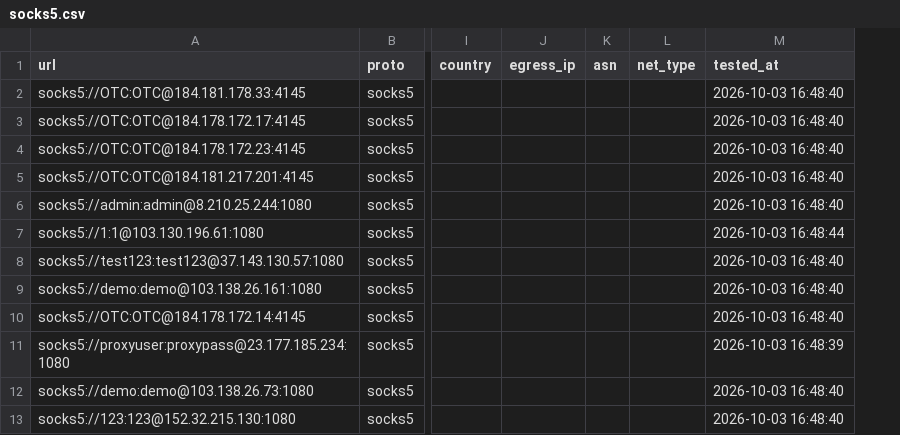
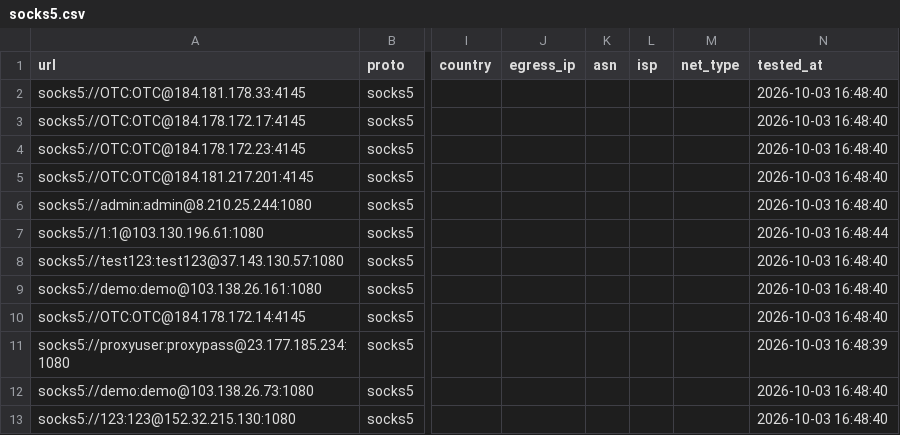
Before and after one commit to skfoa/tg-proxy-fetcher, a CSV file: data/proxies/socks5.csv, drawn as a sheet; only a part is shown, gaps mark what is left out; the diff names each change by its address in the sheet, - before the commit and + after, or states it on an @@ line.

```diff
--- a/data/proxies/socks5.csv
+++ b/data/proxies/socks5.csv
+column L (isp), empty
```
Also changed, not shown: data/proxies.csv, data/proxies/sstp.csv, 10 other files.
